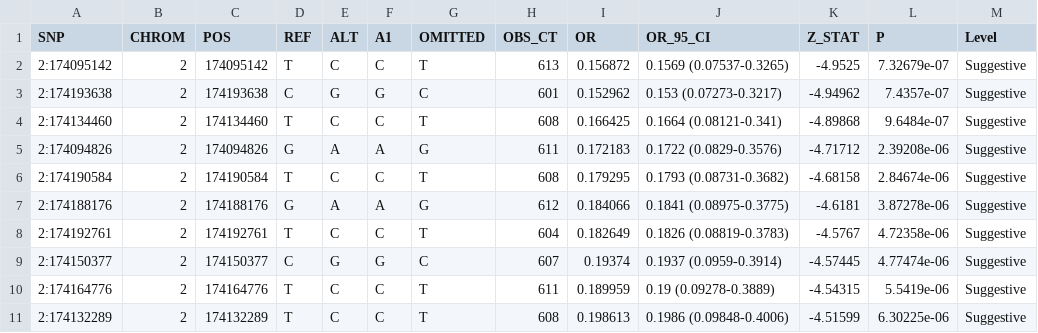
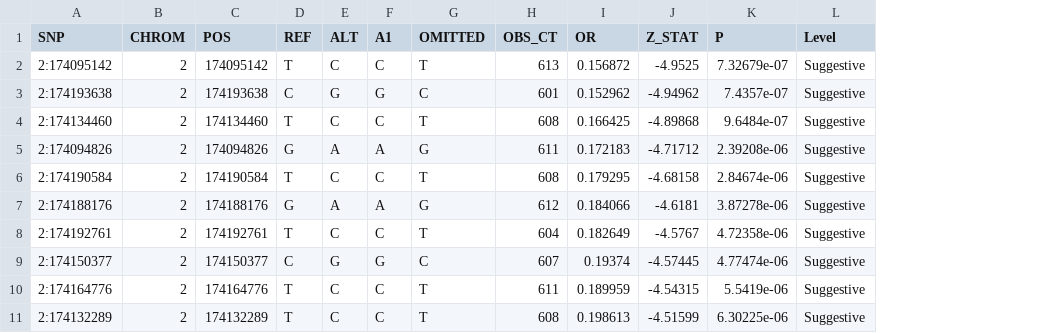
Before and after one commit to ys000217/pregnancy-loss-program, a CSV file: analyses/gwas/results/GWAS_suggestive_hits_1e-4.csv, drawn as a sheet; only a part is shown; the diff names each change by its address in the sheet, - before the commit and + after, or states it on an @@ line.

```diff
--- a/analyses/gwas/results/GWAS_suggestive_hits_1e-4.csv
+++ b/analyses/gwas/results/GWAS_suggestive_hits_1e-4.csv
-column J (OR_95_CI), rows 2-11: 0.1569 (0.07537-0.3265) | 0.153 (0.07273-0.3217) | 0.1664 (0.08121-0.341) | 0.1722 (0.0829-0.3576) | 0.1793 (0.08731-0.3682) | 0.1841 (0.08975-0.3775) | 0.1826 (0.08819-0.3783) | 0.1937 (0.0959-0.3914) | 0.19 (0.09278-0.3889) | 0.1986 (0.09848-0.4006)
```
Also changed, not shown: 7 other files.
